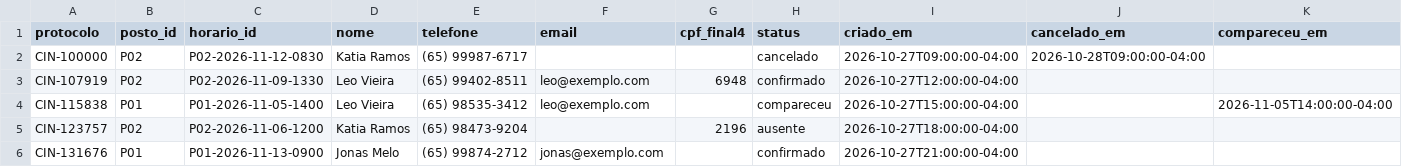
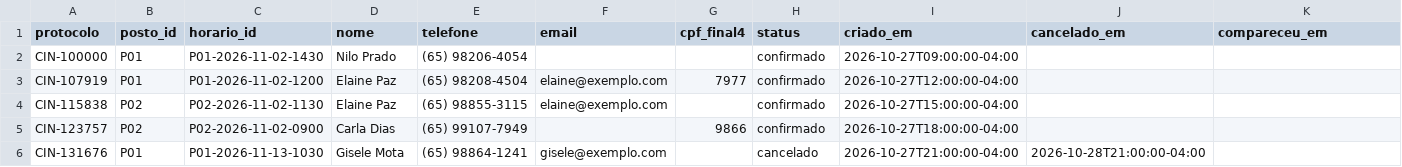
Before and after one commit to renato0503/agendamento-cin, a CSV file: planilha-modelo/agendamentos.csv, drawn as a sheet; only a part is shown; the diff covers the shown part only.

```diff
--- a/planilha-modelo/agendamentos.csv
+++ b/planilha-modelo/agendamentos.csv
@@ -1,6 +1,6 @@
 protocolo,posto_id,horario_id,nome,telefone,email,cpf_final4,status,criado_em,cancelado_em,compareceu_em
-CIN-100000,P02,P02-2026-11-12-0830,Katia Ramos,(65) 99987-6717,,,cancelado,2026-10-27T09:00:00-04:00,2026-10-28T09:00:00-04:00,
-CIN-107919,P02,P02-2026-11-09-1330,Leo Vieira,(65) 99402-8511,leo@exemplo.com,6948,confirmado,2026-10-27T12:00:00-04:00,,
-CIN-115838,P01,P01-2026-11-05-1400,Leo Vieira,(65) 98535-3412,leo@exemplo.com,,compareceu,2026-10-27T15:00:00-04:00,,2026-11-05T14:00:00-04:00
-CIN-123757,P02,P02-2026-11-06-1200,Katia Ramos,(65) 98473-9204,,2196,ausente,2026-10-27T18:00:00-04:00,,
-CIN-131676,P01,P01-2026-11-13-0900,Jonas Melo,(65) 99874-2712,jonas@exemplo.com,,confirmado,2026-10-27T21:00:00-04:00,,
+CIN-100000,P01,P01-2026-11-02-1430,Nilo Prado,(65) 98206-4054,,,confirmado,2026-10-27T09:00:00-04:00,,
+CIN-107919,P01,P01-2026-11-02-1200,Elaine Paz,(65) 98208-4504,elaine@exemplo.com,7977,confirmado,2026-10-27T12:00:00-04:00,,
+CIN-115838,P02,P02-2026-11-02-1130,Elaine Paz,(65) 98855-3115,elaine@exemplo.com,,confirmado,2026-10-27T15:00:00-04:00,,
+CIN-123757,P02,P02-2026-11-02-0900,Carla Dias,(65) 99107-7949,,9866,confirmado,2026-10-27T18:00:00-04:00,,
+CIN-131676,P01,P01-2026-11-13-1030,Gisele Mota,(65) 98864-1241,gisele@exemplo.com,,cancelado,2026-10-27T21:00:00-04:00,2026-10-28T21:00:00-04:00,
```
Also changed, not shown: 161 edited cells elsewhere in this file, 15 other files.
